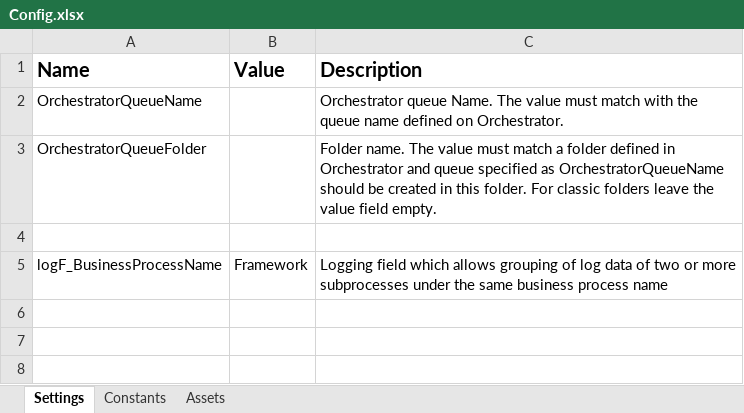
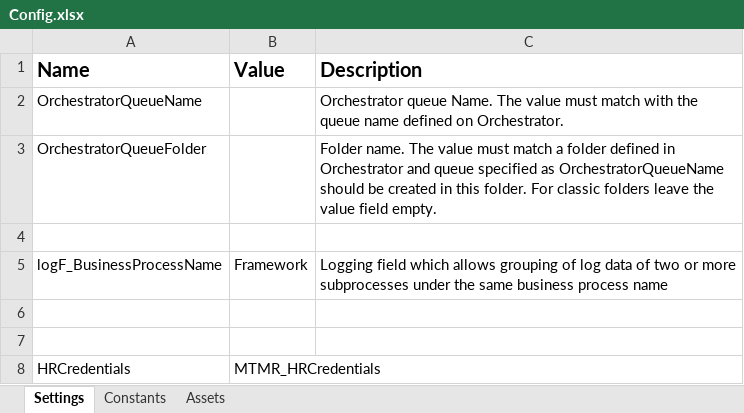
Before and after one commit to inginerie-software-22-23/MetaMarian, an Excel workbook: MetaMarian_Robot/Data/Config.xlsx, sheet Settings, drawn as a sheet; values as stored, in another font and other column widths than the file's, no borders; the diff names each change by its address in the sheet, - before the commit and + after, or states it on an @@ line.

```diff
--- a/MetaMarian_Robot/Data/Config.xlsx (sheet Settings)
+++ b/MetaMarian_Robot/Data/Config.xlsx (sheet Settings)
+row 6: (empty)
+row 7: (empty)
+row 8: HRCredentials | MTMR_HRCredentials
```
Also changed, not shown: 7 other files.
